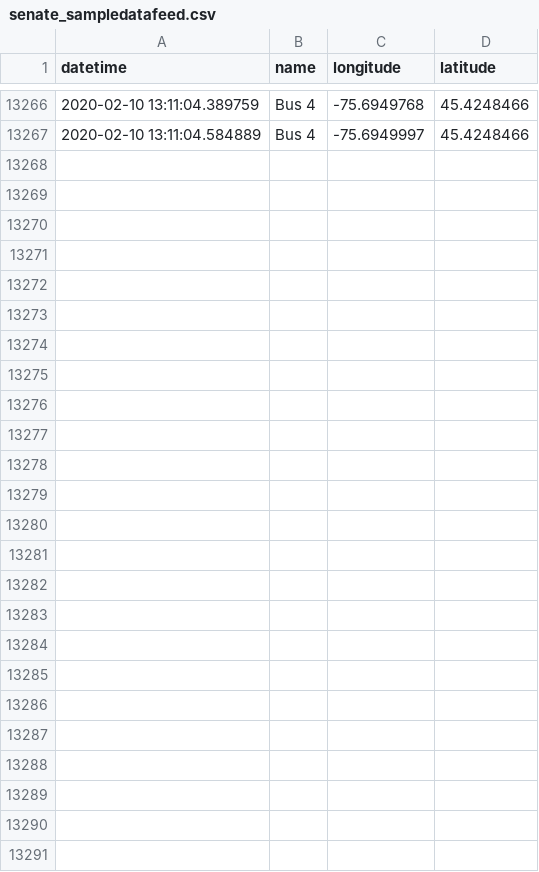
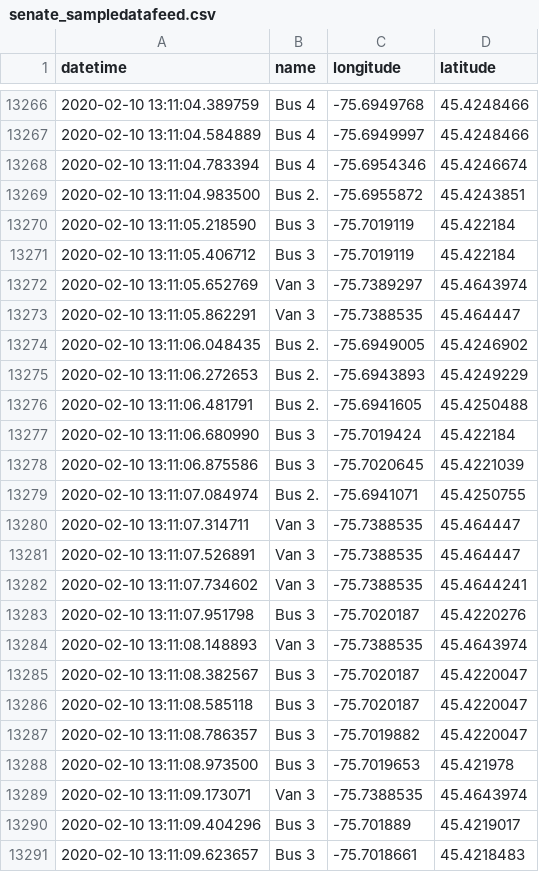
Before and after one commit to lt47/AAG, a CSV file: senate_sampledatafeed.csv, drawn as a sheet; only a part is shown, gaps mark what is left out; the diff names each change by its address in the sheet, - before the commit and + after, or states it on an @@ line.

```diff
--- a/senate_sampledatafeed.csv
+++ b/senate_sampledatafeed.csv
+row 13268: 2020-02-10 13:11:04.783394 | Bus 4 | -75.6954346 | 45.4246674
+row 13269: 2020-02-10 13:11:04.983500 | Bus 2. | -75.6955872 | 45.4243851
+row 13270: 2020-02-10 13:11:05.218590 | Bus 3 | -75.7019119 | 45.422184
+row 13271: 2020-02-10 13:11:05.406712 | Bus 3 | -75.7019119 | 45.422184
+row 13272: 2020-02-10 13:11:05.652769 | Van 3 | -75.7389297 | 45.4643974
+row 13273: 2020-02-10 13:11:05.862291 | Van 3 | -75.7388535 | 45.464447
+row 13274: 2020-02-10 13:11:06.048435 | Bus 2. | -75.6949005 | 45.4246902
+row 13275: 2020-02-10 13:11:06.272653 | Bus 2. | -75.6943893 | 45.4249229
+row 13276: 2020-02-10 13:11:06.481791 | Bus 2. | -75.6941605 | 45.4250488
+row 13277: 2020-02-10 13:11:06.680990 | Bus 3 | -75.7019424 | 45.422184
+row 13278: 2020-02-10 13:11:06.875586 | Bus 3 | -75.7020645 | 45.4221039
+row 13279: 2020-02-10 13:11:07.084974 | Bus 2. | -75.6941071 | 45.4250755
+row 13280: 2020-02-10 13:11:07.314711 | Van 3 | -75.7388535 | 45.464447
+row 13281: 2020-02-10 13:11:07.526891 | Van 3 | -75.7388535 | 45.464447
+row 13282: 2020-02-10 13:11:07.734602 | Van 3 | -75.7388535 | 45.4644241
+row 13283: 2020-02-10 13:11:07.951798 | Bus 3 | -75.7020187 | 45.4220276
+row 13284: 2020-02-10 13:11:08.148893 | Van 3 | -75.7388535 | 45.4643974
+row 13285: 2020-02-10 13:11:08.382567 | Bus 3 | -75.7020187 | 45.4220047
+row 13286: 2020-02-10 13:11:08.585118 | Bus 3 | -75.7020187 | 45.4220047
+row 13287: 2020-02-10 13:11:08.786357 | Bus 3 | -75.7019882 | 45.4220047
+row 13288: 2020-02-10 13:11:08.973500 | Bus 3 | -75.7019653 | 45.421978
+row 13289: 2020-02-10 13:11:09.173071 | Van 3 | -75.7388535 | 45.4643974
+row 13290: 2020-02-10 13:11:09.404296 | Bus 3 | -75.701889 | 45.4219017
+row 13291: 2020-02-10 13:11:09.623657 | Bus 3 | -75.7018661 | 45.4218483
```
Also changed, not shown: bus1_sampledatafeed.csv, 2 other files.
